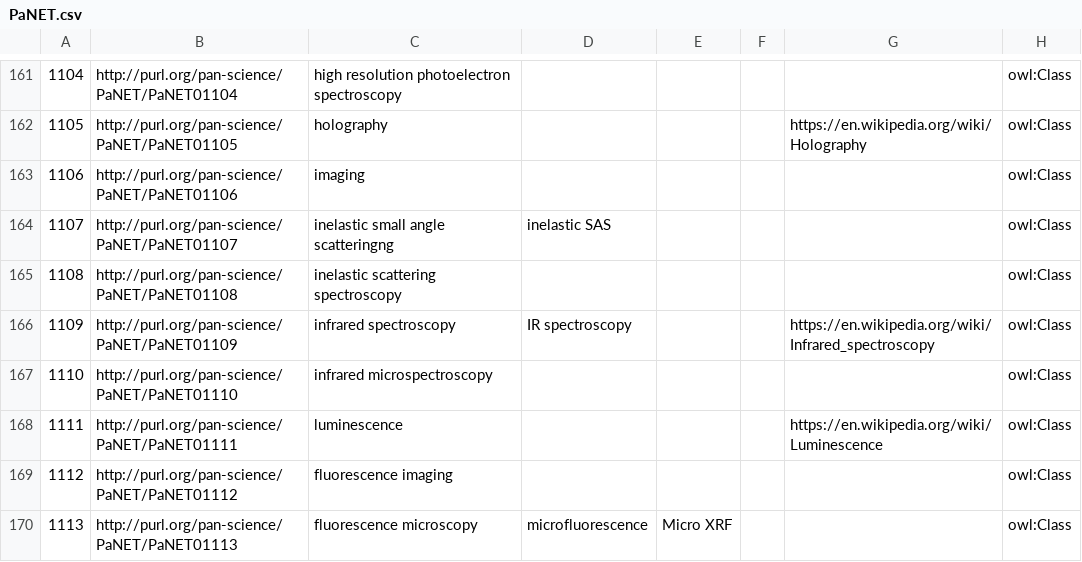
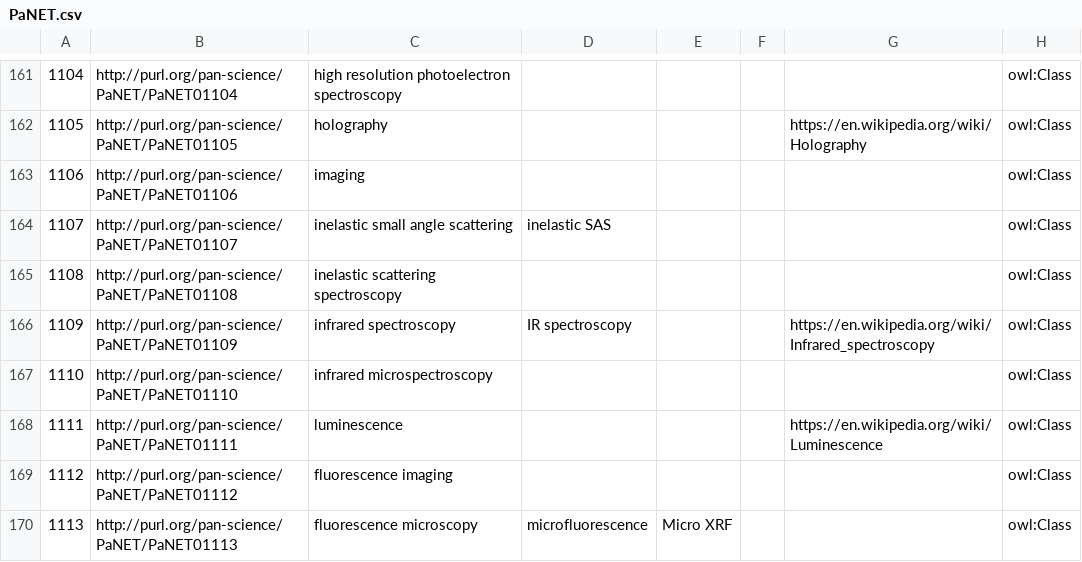
Before and after one commit to ExPaNDS-eu/ExPaNDS-experimental-techniques-ontology, a CSV file: source/PaNET.csv, drawn as a sheet; only a part is shown, gaps mark what is left out; the diff names each change by its address in the sheet, - before the commit and + after, or states it on an @@ line.

Commit message:
Fixing typo in PaNET01107 - inelastic small angle scattering

```diff
--- a/source/PaNET.csv
+++ b/source/PaNET.csv
-C164: inelastic small angle scatteringng
+C164: inelastic small angle scattering
```
